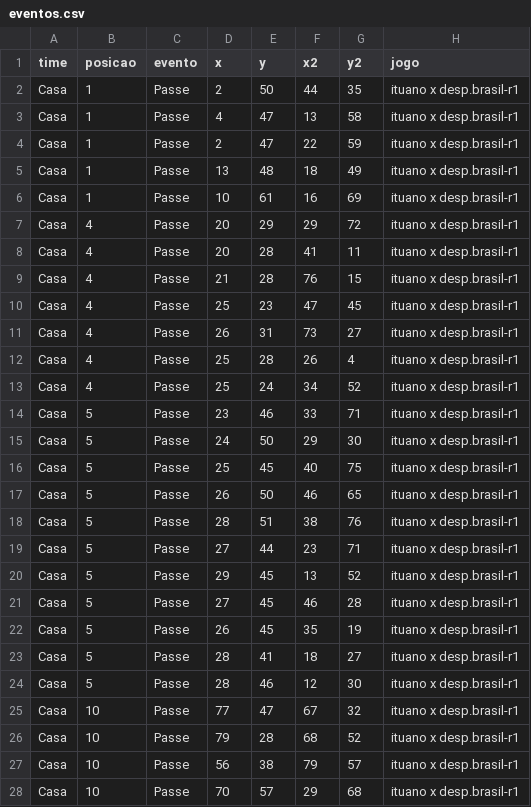
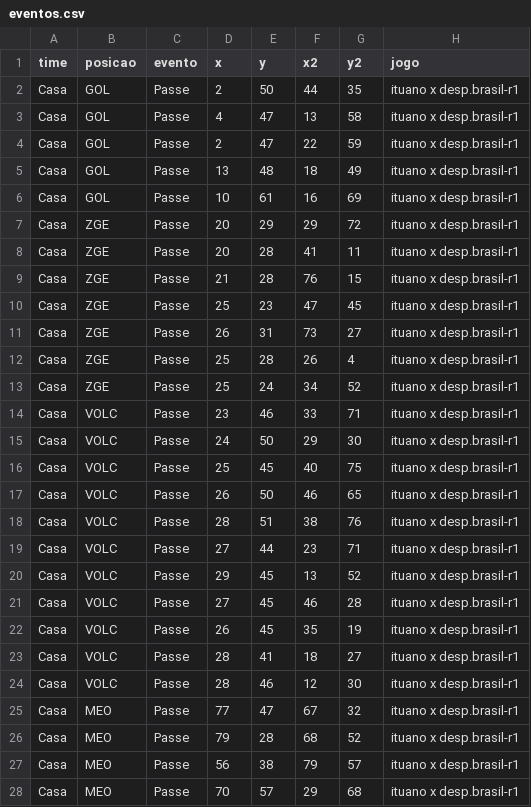
Before and after one commit to LucasSAlmeida/dados, a CSV file: eventos.csv, drawn as a sheet; only a part is shown; the diff covers the shown part only.

Commit message:
Update eventos.csv

```diff
--- a/eventos.csv
+++ b/eventos.csv
@@ -1,28 +1,28 @@
 time,posicao,evento,x,y,x2,y2,jogo
-Casa,1,Passe,2,50,44,35,ituano x desp.brasil-r1
-Casa,1,Passe,4,47,13,58,ituano x desp.brasil-r1
-Casa,1,Passe,2,47,22,59,ituano x desp.brasil-r1
-Casa,1,Passe,13,48,18,49,ituano x desp.brasil-r1
-Casa,1,Passe,10,61,16,69,ituano x desp.brasil-r1
-Casa,4,Passe,20,29,29,72,ituano x desp.brasil-r1
-Casa,4,Passe,20,28,41,11,ituano x desp.brasil-r1
-Casa,4,Passe,21,28,76,15,ituano x desp.brasil-r1
-Casa,4,Passe,25,23,47,45,ituano x desp.brasil-r1
-Casa,4,Passe,26,31,73,27,ituano x desp.brasil-r1
-Casa,4,Passe,25,28,26,4,ituano x desp.brasil-r1
-Casa,4,Passe,25,24,34,52,ituano x desp.brasil-r1
-Casa,5,Passe,23,46,33,71,ituano x desp.brasil-r1
-Casa,5,Passe,24,50,29,30,ituano x desp.brasil-r1
-Casa,5,Passe,25,45,40,75,ituano x desp.brasil-r1
-Casa,5,Passe,26,50,46,65,ituano x desp.brasil-r1
-Casa,5,Passe,28,51,38,76,ituano x desp.brasil-r1
-Casa,5,Passe,27,44,23,71,ituano x desp.brasil-r1
-Casa,5,Passe,29,45,13,52,ituano x desp.brasil-r1
-Casa,5,Passe,27,45,46,28,ituano x desp.brasil-r1
-Casa,5,Passe,26,45,35,19,ituano x desp.brasil-r1
-Casa,5,Passe,28,41,18,27,ituano x desp.brasil-r1
-Casa,5,Passe,28,46,12,30,ituano x desp.brasil-r1
-Casa,10,Passe,77,47,67,32,ituano x desp.brasil-r1
-Casa,10,Passe,79,28,68,52,ituano x desp.brasil-r1
-Casa,10,Passe,56,38,79,57,ituano x desp.brasil-r1
-Casa,10,Passe,70,57,29,68,ituano x desp.brasil-r1
+Casa,GOL,Passe,2,50,44,35,ituano x desp.brasil-r1
+Casa,GOL,Passe,4,47,13,58,ituano x desp.brasil-r1
+Casa,GOL,Passe,2,47,22,59,ituano x desp.brasil-r1
+Casa,GOL,Passe,13,48,18,49,ituano x desp.brasil-r1
+Casa,GOL,Passe,10,61,16,69,ituano x desp.brasil-r1
+Casa,ZGE,Passe,20,29,29,72,ituano x desp.brasil-r1
+Casa,ZGE,Passe,20,28,41,11,ituano x desp.brasil-r1
+Casa,ZGE,Passe,21,28,76,15,ituano x desp.brasil-r1
+Casa,ZGE,Passe,25,23,47,45,ituano x desp.brasil-r1
+Casa,ZGE,Passe,26,31,73,27,ituano x desp.brasil-r1
+Casa,ZGE,Passe,25,28,26,4,ituano x desp.brasil-r1
+Casa,ZGE,Passe,25,24,34,52,ituano x desp.brasil-r1
+Casa,VOLC,Passe,23,46,33,71,ituano x desp.brasil-r1
+Casa,VOLC,Passe,24,50,29,30,ituano x desp.brasil-r1
+Casa,VOLC,Passe,25,45,40,75,ituano x desp.brasil-r1
+Casa,VOLC,Passe,26,50,46,65,ituano x desp.brasil-r1
+Casa,VOLC,Passe,28,51,38,76,ituano x desp.brasil-r1
+Casa,VOLC,Passe,27,44,23,71,ituano x desp.brasil-r1
+Casa,VOLC,Passe,29,45,13,52,ituano x desp.brasil-r1
+Casa,VOLC,Passe,27,45,46,28,ituano x desp.brasil-r1
+Casa,VOLC,Passe,26,45,35,19,ituano x desp.brasil-r1
+Casa,VOLC,Passe,28,41,18,27,ituano x desp.brasil-r1
+Casa,VOLC,Passe,28,46,12,30,ituano x desp.brasil-r1
+Casa,MEO,Passe,77,47,67,32,ituano x desp.brasil-r1
+Casa,MEO,Passe,79,28,68,52,ituano x desp.brasil-r1
+Casa,MEO,Passe,56,38,79,57,ituano x desp.brasil-r1
+Casa,MEO,Passe,70,57,29,68,ituano x desp.brasil-r1
```
Also changed, not shown: 72 edited cells elsewhere in this file.
